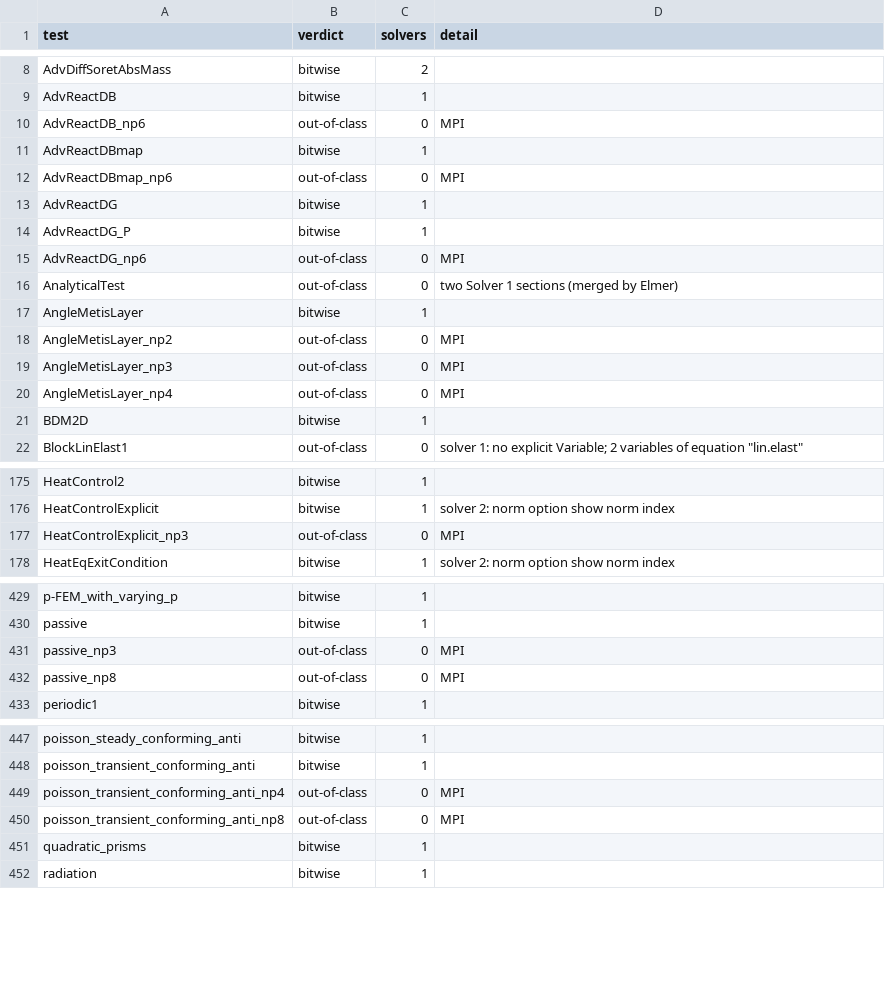
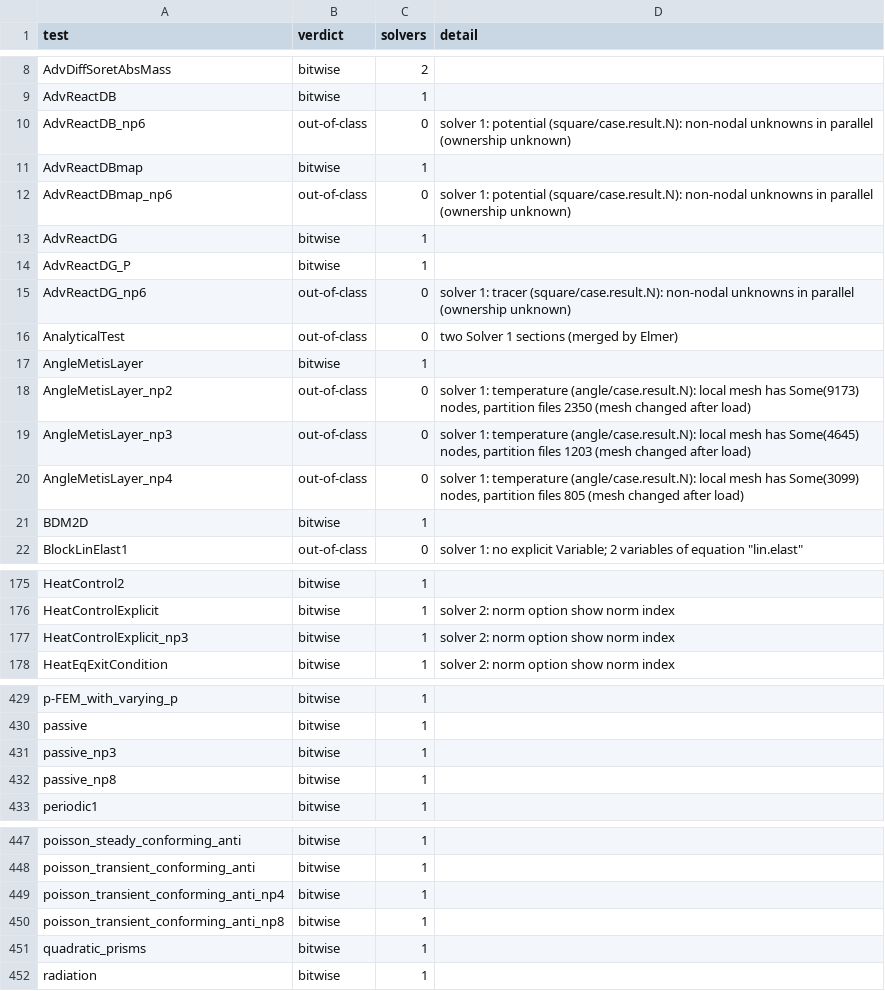
Before and after one commit to John-Cusack/elmer-rust, a TSV file: native/elmer-oracle/refnorm/quick.tsv, drawn as a sheet; only a part is shown, gaps mark what is left out; the diff covers the shown part only.

Commit message:
elmer-oracle: refnorm results with MPI variants (357/482 bitwise)

```diff
--- a/native/elmer-oracle/refnorm/quick.tsv
+++ b/native/elmer-oracle/refnorm/quick.tsv
@@ -9,13 +9,13 @@ AdvDiffSoretAbsMass	bitwise	2
 AdvReactDB	bitwise	1	
-AdvReactDB_np6	out-of-class	0	MPI
+AdvReactDB_np6	out-of-class	0	solver 1: potential (square/case.result.N): non-nodal unknowns in parallel (ownership unknown)
 AdvReactDBmap	bitwise	1	
-AdvReactDBmap_np6	out-of-class	0	MPI
+AdvReactDBmap_np6	out-of-class	0	solver 1: potential (square/case.result.N): non-nodal unknowns in parallel (ownership unknown)
 AdvReactDG	bitwise	1	
 AdvReactDG_P	bitwise	1	
-AdvReactDG_np6	out-of-class	0	MPI
+AdvReactDG_np6	out-of-class	0	solver 1: tracer (square/case.result.N): non-nodal unknowns in parallel (ownership unknown)
 AnalyticalTest	out-of-class	0	two Solver 1 sections (merged by Elmer)
 AngleMetisLayer	bitwise	1	
-AngleMetisLayer_np2	out-of-class	0	MPI
-AngleMetisLayer_np3	out-of-class	0	MPI
-AngleMetisLayer_np4	out-of-class	0	MPI
+AngleMetisLayer_np2	out-of-class	0	solver 1: temperature (angle/case.result.N): local mesh has Some(9173) nodes, partition files 2350 (mesh changed after load)
+AngleMetisLayer_np3	out-of-class	0	solver 1: temperature (angle/case.result.N): local mesh has Some(4645) nodes, partition files 1203 (mesh changed after load)
+AngleMetisLayer_np4	out-of-class	0	solver 1: temperature (angle/case.result.N): local mesh has Some(3099) nodes, partition files 805 (mesh changed after load)
 BDM2D	bitwise	1	
@@ -176,3 +176,3 @@ HeatControl2	bitwise	1
 HeatControlExplicit	bitwise	1	solver 2: norm option show norm index
-HeatControlExplicit_np3	out-of-class	0	MPI
+HeatControlExplicit_np3	bitwise	1	solver 2: norm option show norm index
 HeatEqExitCondition	bitwise	1	solver 2: norm option show norm index
@@ -430,4 +430,4 @@ p-FEM_with_varying_p	bitwise	1
 passive	bitwise	1	
-passive_np3	out-of-class	0	MPI
-passive_np8	out-of-class	0	MPI
+passive_np3	bitwise	1	
+passive_np8	bitwise	1	
 periodic1	bitwise	1	
@@ -448,4 +448,4 @@ poisson_steady_conforming_anti	bitwise	1
 poisson_transient_conforming_anti	bitwise	1	
-poisson_transient_conforming_anti_np4	out-of-class	0	MPI
-poisson_transient_conforming_anti_np8	out-of-class	0	MPI
+poisson_transient_conforming_anti_np4	bitwise	1	
+poisson_transient_conforming_anti_np8	bitwise	1	
 quadratic_prisms	bitwise	1	
```
Also changed, not shown: 21 edited cells elsewhere in this file, 2 other files.
